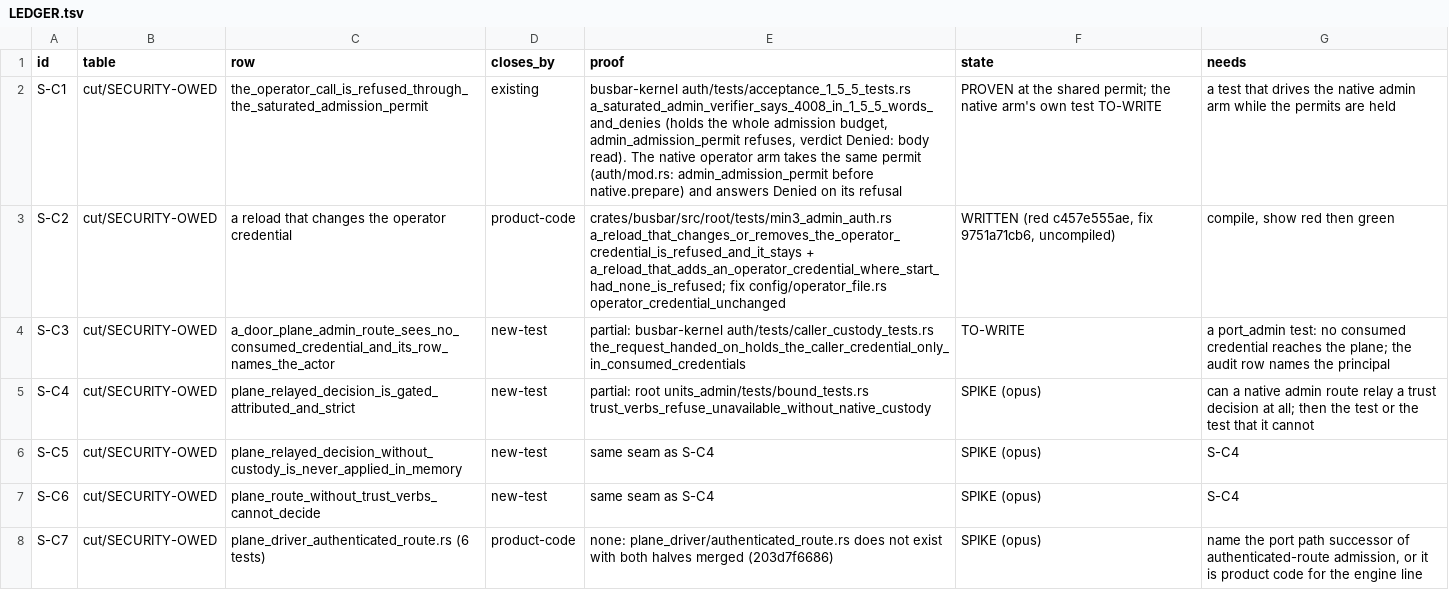
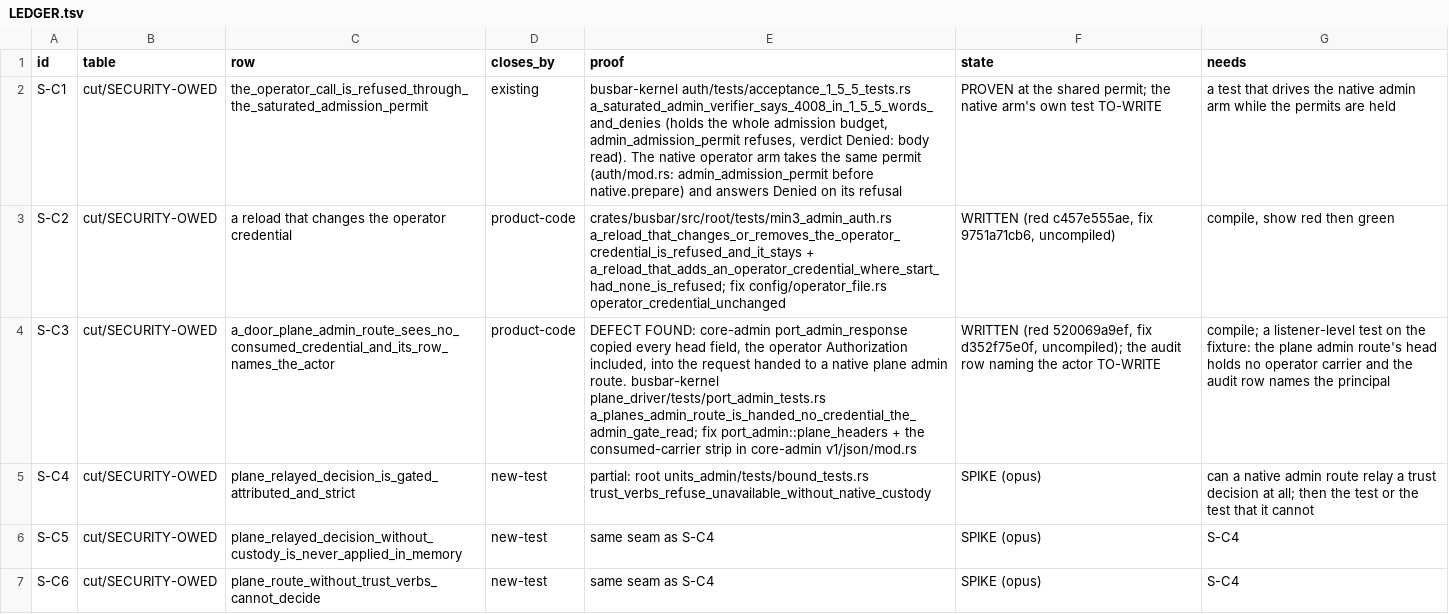
Before and after one commit to GetBusbar/busbar, a TSV file: ci/owed/LEDGER.tsv, drawn as a sheet; only a part is shown; the shorter side is filled out with more unchanged rows; the diff covers the shown part only; the diff names each change by its address in the sheet, - before the commit and + after, or states it on an @@ line.

Commit message:
Ledger: the admin credential defect, and two rows proven by reading

```diff
--- a/ci/owed/LEDGER.tsv
+++ b/ci/owed/LEDGER.tsv
-D4 (closes_by): new-test
+D4 (closes_by): product-code
-E4 (proof): partial: busbar-kernel auth/tests/caller_custody_tests.rs the_request_handed_on_holds_the_caller_credential_only_in_consumed_credentials
+E4 (proof): DEFECT FOUND: core-admin port_admin_response copied every head field, the operator Authorization included, into the request handed to a native plane admin route. busbar-kernel plane_driver/tests/port_admin_tests.rs a_planes_admin_route_is_handed_no_credential_the_admin_gate_read; fix port_admin::plane_headers + the consumed-carrier strip in core-admin v1/json/mod.rs
-F4 (state): TO-WRITE
+F4 (state): WRITTEN (red 520069a9ef, fix d352f75e0f, uncompiled); the audit row naming the actor TO-WRITE
-G4 (needs): a port_admin test: no consumed credential reaches the plane; the audit…
+G4 (needs): compile; a listener-level test on the fixture: the plane admin route's head holds no operator carrier and the audit…
```
Also changed, not shown: 7 edited cells elsewhere in this file.
